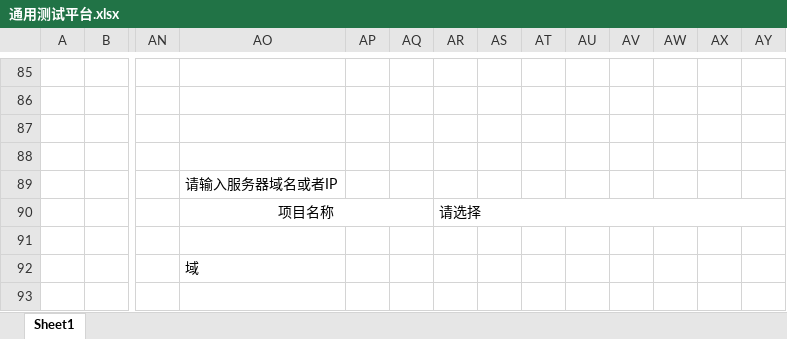
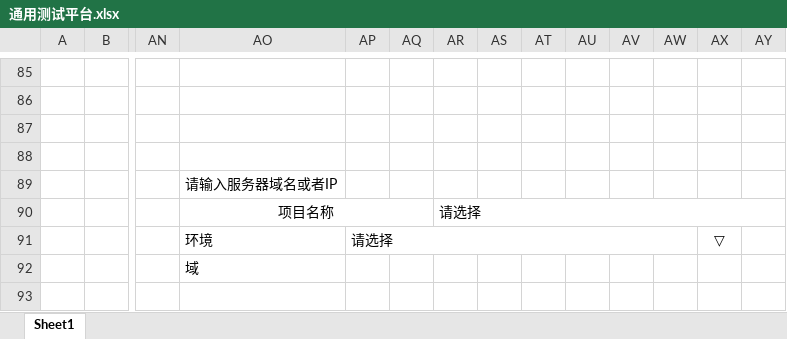
Before and after one commit to wr190853093/General_Test_Platform, an Excel workbook: 通用测试平台.xlsx, sheet Sheet1, drawn as a sheet; only a part is shown, gaps mark what is left out; values as stored, in another font and other column widths than the file's, no borders; the diff names each change by its address in the sheet, - before the commit and + after, or states it on an @@ line.

```diff
--- a/通用测试平台.xlsx (sheet Sheet1)
+++ b/通用测试平台.xlsx (sheet Sheet1)
-AO91: (empty)
+AO91: 环境
-AP91: (empty)
+AP91: 请选择
+AP91:AW91 merged
-AX91: (empty)
+AX91: ▽
```
Also changed, not shown: 4 other files.
